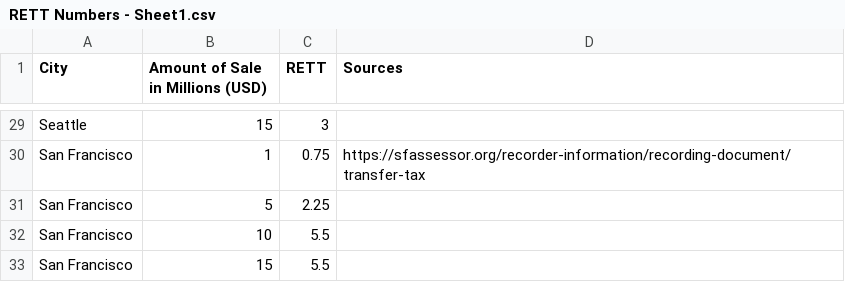
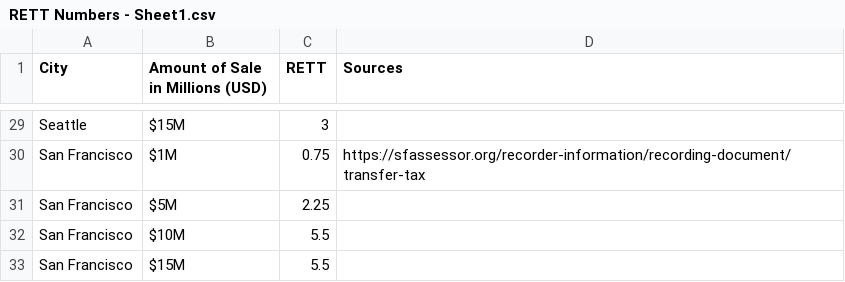
Before and after one commit to ambsthebear/RETT-comparison-Bring-Chicago-Home-2023, a CSV file: RETT Numbers - Sheet1.csv, drawn as a sheet; only a part is shown, gaps mark what is left out; the diff covers the shown part only; the diff names each change by its address in the sheet, - before the commit and + after, or states it on an @@ line.

```diff
--- a/RETT Numbers - Sheet1.csv
+++ b/RETT Numbers - Sheet1.csv
-B29 (Amount of Sale in Millions (USD)): 15
+B29 (Amount of Sale in Millions (USD)): $15M
-B30 (Amount of Sale in Millions (USD)): 1
+B30 (Amount of Sale in Millions (USD)): $1M
-B31 (Amount of Sale in Millions (USD)): 5
+B31 (Amount of Sale in Millions (USD)): $5M
-B32 (Amount of Sale in Millions (USD)): 10
+B32 (Amount of Sale in Millions (USD)): $10M
-B33 (Amount of Sale in Millions (USD)): 15
+B33 (Amount of Sale in Millions (USD)): $15M
```
Also changed, not shown: 31 edited cells elsewhere in this file, 2 other files.
